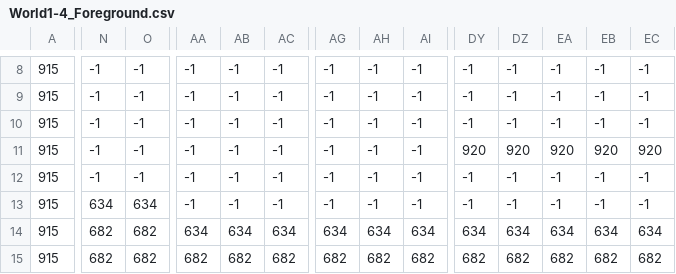
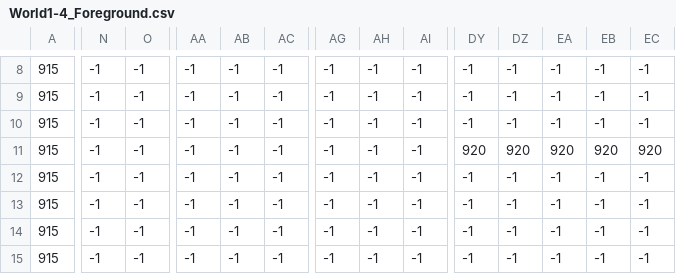
Before and after one commit to Gold872/Super-Mario-Bros, a CSV file: res/data/World1-4/World1-4_Foreground.csv, drawn as a sheet; only a part is shown, gaps mark what is left out; the diff covers the shown part only; the diff names each change by its address in the sheet, - before the commit and + after, or states it on an @@ line.

```diff
--- a/res/data/World1-4/World1-4_Foreground.csv
+++ b/res/data/World1-4/World1-4_Foreground.csv
-N13: 634
+N13: -1
-O13: 634
+O13: -1
-N14:N15: 682
+N14:N15: -1
-O14:O15: 682
+O14:O15: -1
-AA14: 634
+AA14: -1
-AB14: 634
+AB14: -1
-AC14: 634
+AC14: -1
-AG14: 634
+AG14: -1
-AH14: 634
+AH14: -1
-AI14: 634
+AI14: -1
-DY14: 634
+DY14: -1
-DZ14: 634
+DZ14: -1
-EA14: 634
+EA14: -1
-EB14: 634
+EB14: -1
-EC14: 634
+EC14: -1
-AA15: 682
+AA15: -1
-AB15: 682
+AB15: -1
-AC15: 682
+AC15: -1
-AG15: 682
+AG15: -1
-AH15: 682
+AH15: -1
-AI15: 682
+AI15: -1
-DY15: 682
+DY15: -1
-DZ15: 682
+DZ15: -1
-EA15: 682
+EA15: -1
-EB15: 682
+EB15: -1
-EC15: 682
+EC15: -1
```
Also changed, not shown: 16 edited cells elsewhere in this file, bin/res/data/World1-4/World1-4_Background.csv, bin/res/data/World1-4/World1-4_Foreground.csv, 2 other files.
